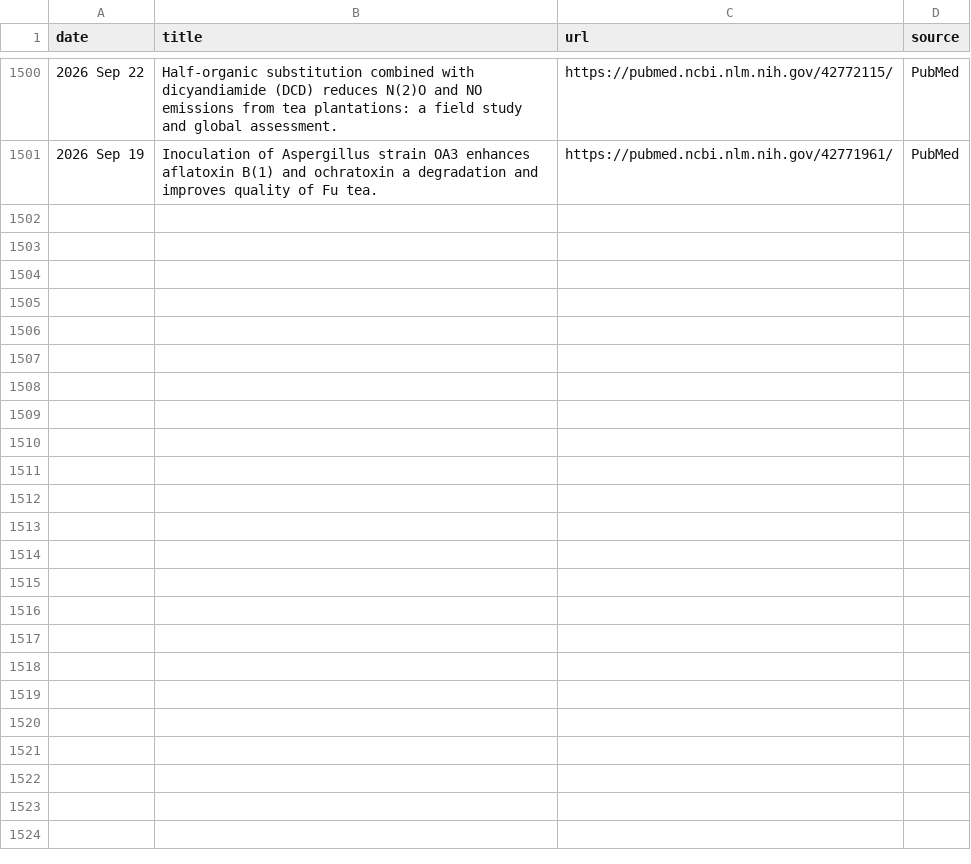
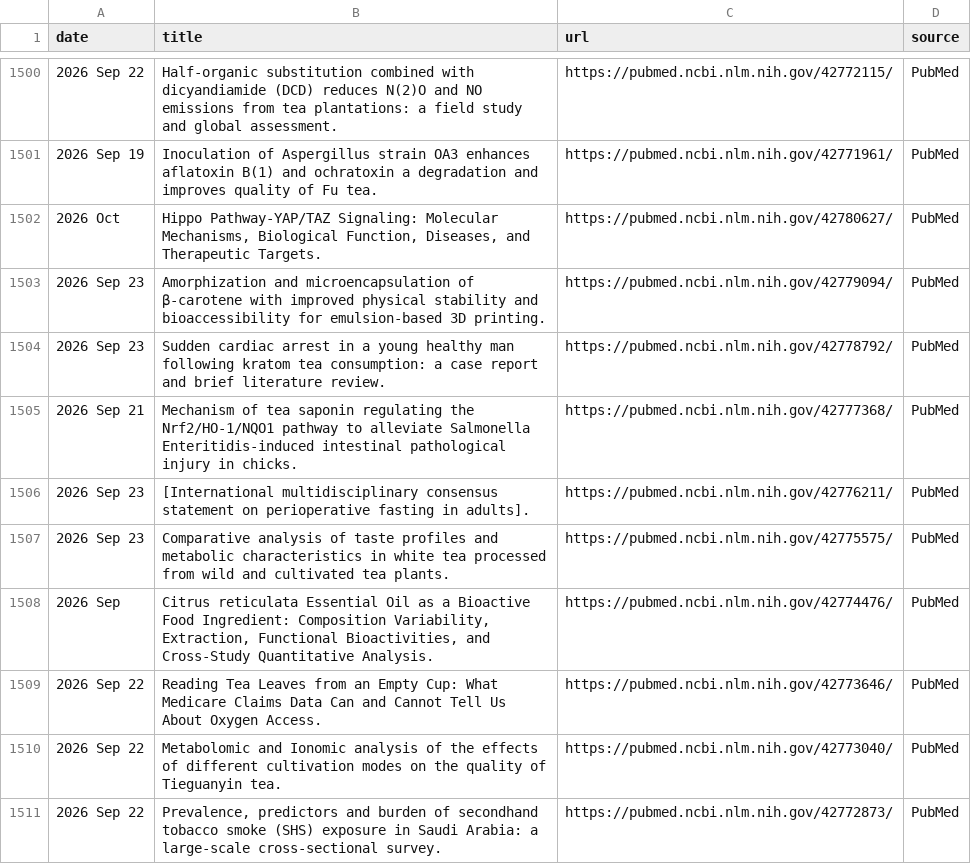
Before and after one commit to Coma4130/tea-scraper, a CSV file: tea_topics.csv, drawn as a sheet; only a part is shown, gaps mark what is left out; the diff names each change by its address in the sheet, - before the commit and + after, or states it on an @@ line.

```diff
--- a/tea_topics.csv
+++ b/tea_topics.csv
+row 1502: 2026 Oct | Hippo Pathway-YAP/TAZ Signaling: Molecular Mechanisms, Biological Function, Diseases, and Therapeutic Targets. | https://pubmed.ncbi.nlm.nih.gov/42780627/ | PubMed
+row 1503: 2026 Sep 23 | Amorphization and microencapsulation of β-carotene with improved physical stability and bioaccessibility for emulsion-based 3D printing. | https://pubmed.ncbi.nlm.nih.gov/42779094/ | PubMed
+row 1504: 2026 Sep 23 | Sudden cardiac arrest in a young healthy man following kratom tea consumption: a case report and brief literature review. | https://pubmed.ncbi.nlm.nih.gov/42778792/ | PubMed
+row 1505: 2026 Sep 21 | Mechanism of tea saponin regulating the Nrf2/HO-1/NQO1 pathway to alleviate Salmonella Enteritidis-induced intestinal pathological injury in chicks. | https://pubmed.ncbi.nlm.nih.gov/42777368/ | PubMed
+row 1506: 2026 Sep 23 | [International multidisciplinary consensus statement on perioperative fasting in adults]. | https://pubmed.ncbi.nlm.nih.gov/42776211/ | PubMed
+row 1507: 2026 Sep 23 | Comparative analysis of taste profiles and metabolic characteristics in white tea processed from wild and cultivated tea plants. | https://pubmed.ncbi.nlm.nih.gov/42775575/ | PubMed
+row 1508: 2026 Sep | Citrus reticulata Essential Oil as a Bioactive Food Ingredient: Composition Variability, Extraction, Functional Bioactivities, and Cross-Study Quantitative Analysis. | https://pubmed.ncbi.nlm.nih.gov/42774476/ | PubMed
+row 1509: 2026 Sep 22 | Reading Tea Leaves from an Empty Cup: What Medicare Claims Data Can and Cannot Tell Us About Oxygen Access. | https://pubmed.ncbi.nlm.nih.gov/42773646/ | PubMed
+row 1510: 2026 Sep 22 | Metabolomic and Ionomic analysis of the effects of different cultivation modes on the quality of Tieguanyin tea. | https://pubmed.ncbi.nlm.nih.gov/42773040/ | PubMed
+row 1511: 2026 Sep 22 | Prevalence, predictors and burden of secondhand tobacco smoke (SHS) exposure in Saudi Arabia: a large-scale cross-sectional survey. | https://pubmed.ncbi.nlm.nih.gov/42772873/ | PubMed
```
